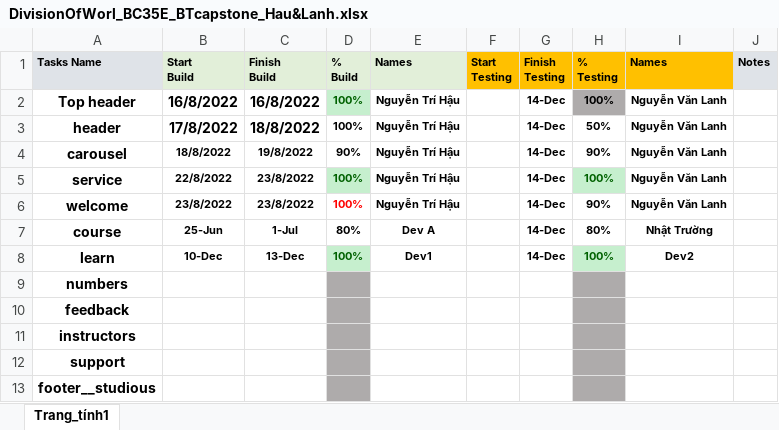
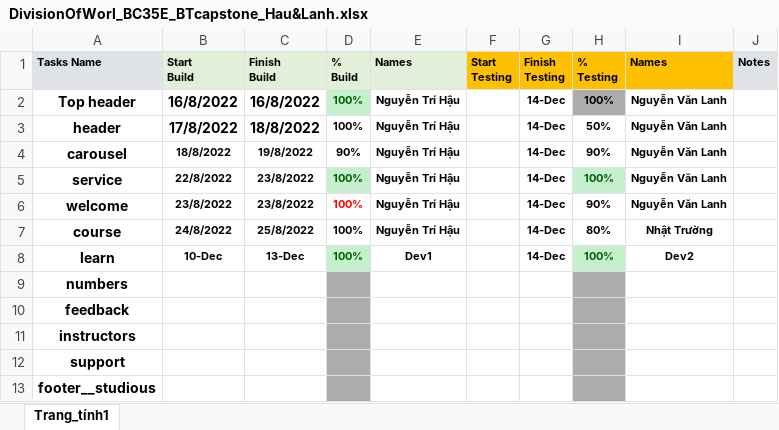
Before and after one commit to nguyentrihau/BC35E_BTcapstone_NguyenTriHau_NguyenVanLanh, an Excel workbook: DivisionOfWorl_BC35E_BTcapstone_Hau&Lanh.xlsx, sheet Trang_tính1, drawn as a sheet; values as stored, in another font and other column widths than the file's, no borders; the diff names each change by its address in the sheet, - before the commit and + after, or states it on an @@ line.

```diff
--- a/DivisionOfWorl_BC35E_BTcapstone_Hau&Lanh.xlsx (sheet Trang_tính1)
+++ b/DivisionOfWorl_BC35E_BTcapstone_Hau&Lanh.xlsx (sheet Trang_tính1)
-B7 (Start Build): 25-Jun
+B7 (Start Build): 24/8/2022
-C7 (Finish Build): 1-Jul
+C7 (Finish Build): 25/8/2022
-D7 (% Build): 80%
+D7 (% Build): 100%
-E7 (Names): Dev A
+E7 (Names): Nguyễn Trí Hậu
```
Also changed, not shown: 2 other files.
